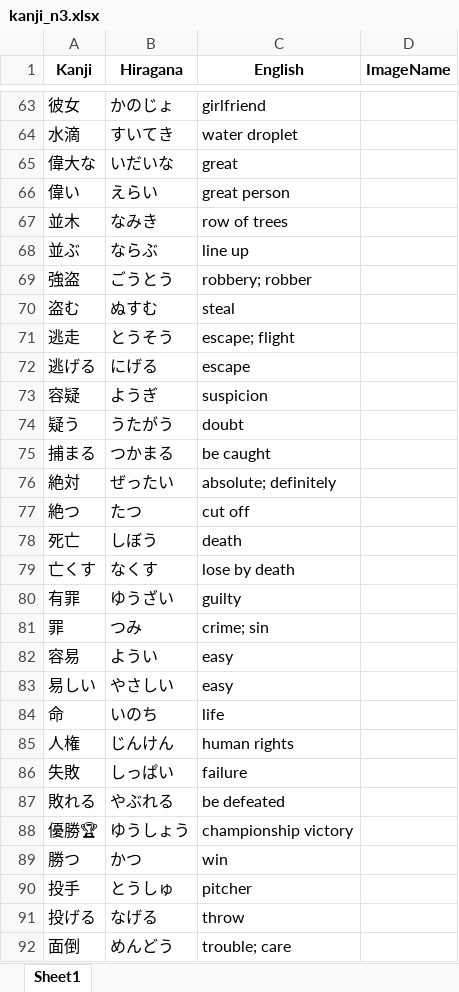
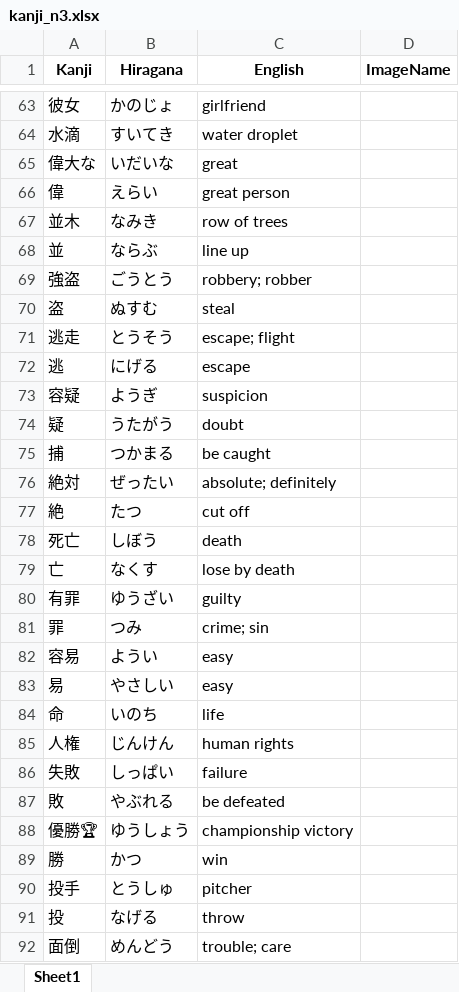
Before and after one commit to csemahmud/khans_kanji_english_practice, an Excel workbook: public/docs/kanji_n3.xlsx, sheet Sheet1, drawn as a sheet; only a part is shown, gaps mark what is left out; values as stored, in another font and other column widths than the file's, no borders; the diff covers the shown part only; the diff names each change by its address in the sheet, - before the commit and + after, or states it on an @@ line.

Commit message:
2026-09-12 Modified Kanjis in excel data sources

```diff
--- a/public/docs/kanji_n3.xlsx (sheet Sheet1)
+++ b/public/docs/kanji_n3.xlsx (sheet Sheet1)
-A66 (Kanji): 偉い
+A66 (Kanji): 偉
-A68 (Kanji): 並ぶ
+A68 (Kanji): 並
-A70 (Kanji): 盗む
+A70 (Kanji): 盗
-A72 (Kanji): 逃げる
+A72 (Kanji): 逃
-A74 (Kanji): 疑う
+A74 (Kanji): 疑
-A75 (Kanji): 捕まる
+A75 (Kanji): 捕
-A77 (Kanji): 絶つ
+A77 (Kanji): 絶
-A79 (Kanji): 亡くす
+A79 (Kanji): 亡
-A83 (Kanji): 易しい
+A83 (Kanji): 易
-A87 (Kanji): 敗れる
+A87 (Kanji): 敗
-A89 (Kanji): 勝つ
+A89 (Kanji): 勝
-A91 (Kanji): 投げる
+A91 (Kanji): 投
```
Also changed, not shown: 105 edited cells elsewhere in this sheet, public/docs/kanji_n1.xlsx, public/docs/kanji_n2.xlsx, 2 other files.
